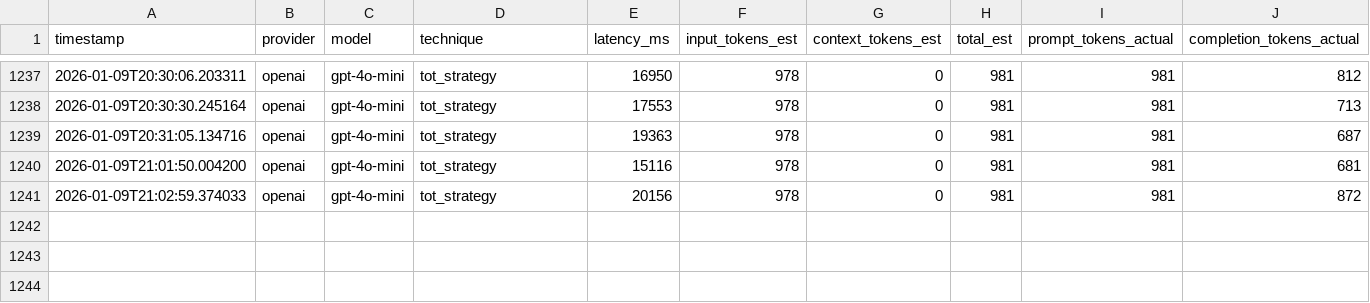
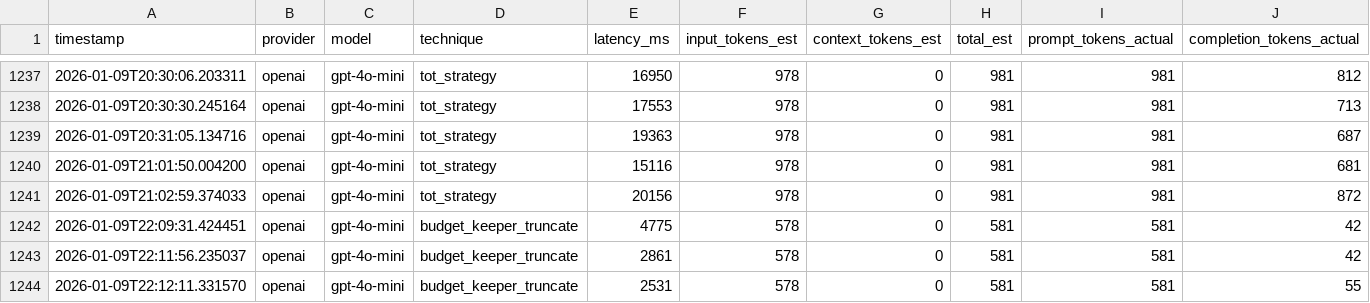
Before and after one commit to D-Arundethie/Operation-Ditwah_Crisis-Intelligence-Pipeline, a CSV file: logs/runs.csv, drawn as a sheet; only a part is shown, gaps mark what is left out; rows hold the shown columns only; the diff names each change by its address in the sheet, - before the commit and + after, or states it on an @@ line.

```diff
--- a/logs/runs.csv
+++ b/logs/runs.csv
+row 1242: 2026-01-09T22:09:31.424451 | openai | gpt-4o-mini | budget_keeper_truncate | 4775 | 578 | 0 | 581 | 581 | 42
+row 1243: 2026-01-09T22:11:56.235037 | openai | gpt-4o-mini | budget_keeper_truncate | 2861 | 578 | 0 | 581 | 581 | 42
+row 1244: 2026-01-09T22:12:11.331570 | openai | gpt-4o-mini | budget_keeper_truncate | 2531 | 578 | 0 | 581 | 581 | 55
```
Also changed, not shown: 2 other files.
